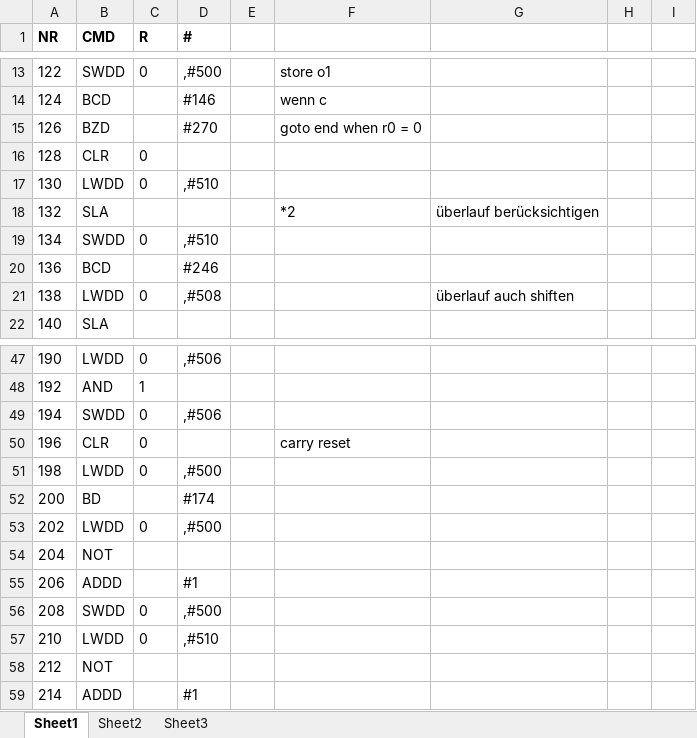
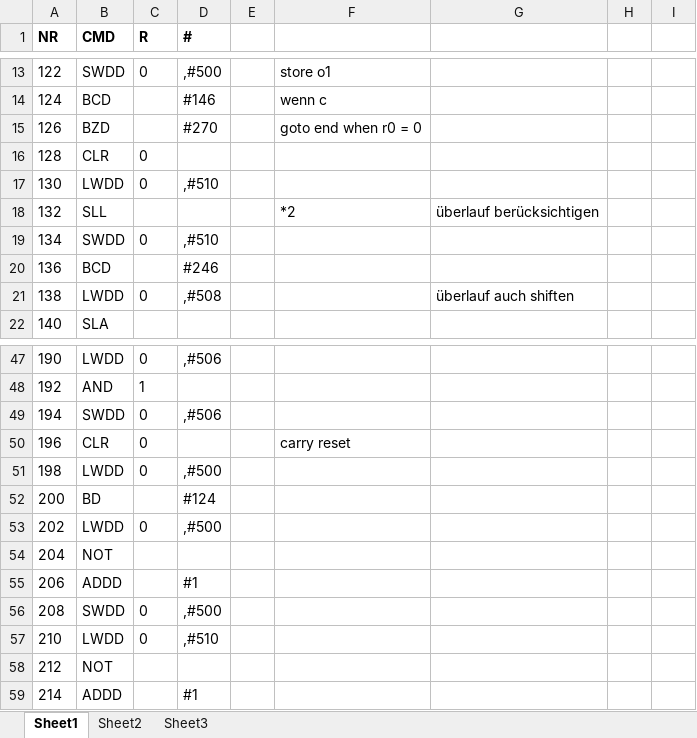
Before and after one commit to Lords-Von-Handschreiber/Mini-Power-PC, an Excel workbook: Examples/Multiplikation.xlsx, sheet Sheet1, drawn as a sheet; only a part is shown, gaps mark what is left out; values as stored, in another font and other column widths than the file's, no borders; the diff names each change by its address in the sheet, - before the commit and + after, or states it on an @@ line.

```diff
--- a/Examples/Multiplikation.xlsx (sheet Sheet1)
+++ b/Examples/Multiplikation.xlsx (sheet Sheet1)
-B18 (CMD): SLA
+B18 (CMD): SLL
-D52 (#): #174
+D52 (#): #124
```
Also changed, not shown: 2 other files.
